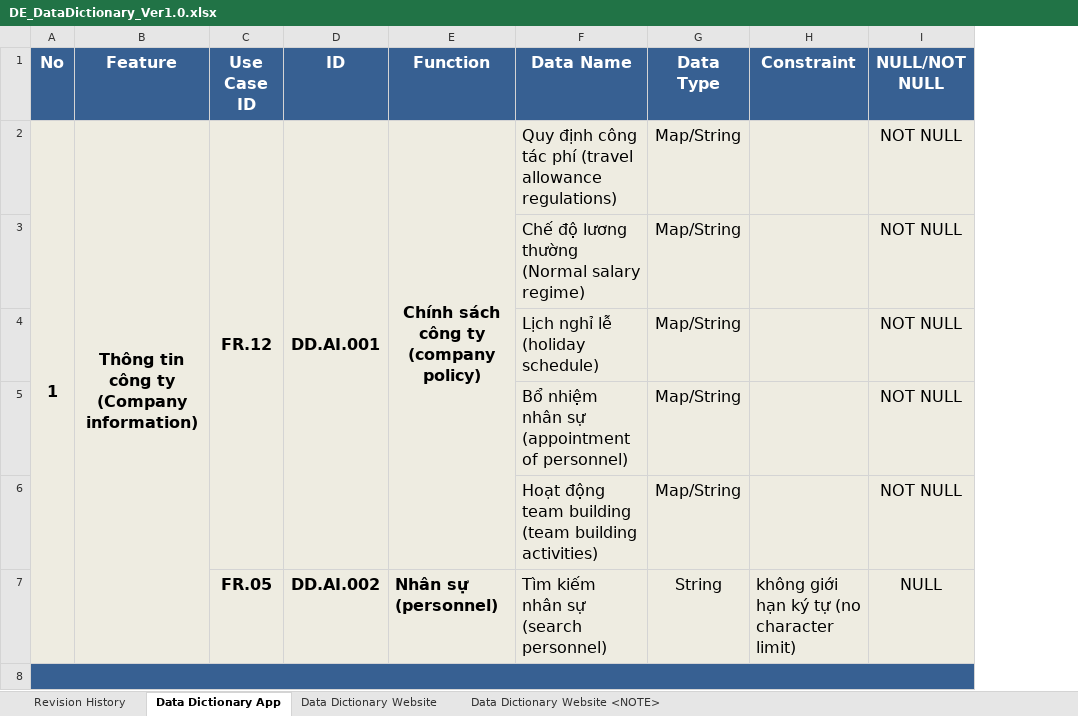
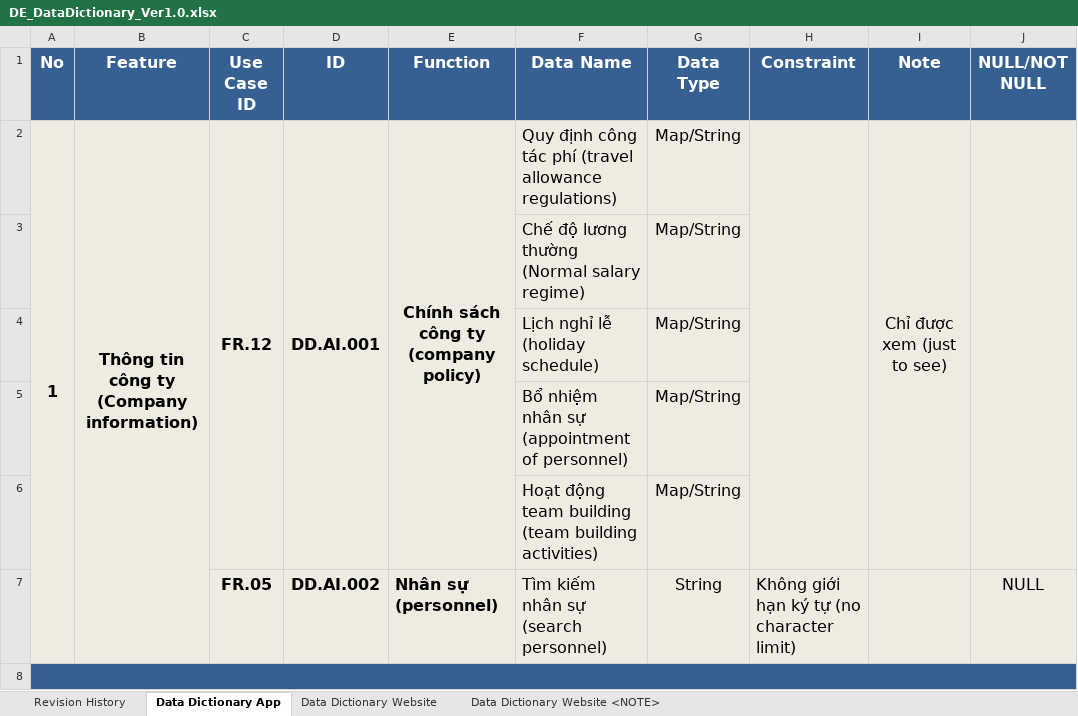
Before and after one commit to DamianHuynh/Capstone-Project, an Excel workbook: Improgress/2. Artifact and Deliverable/DetailDesign & Architect/Design/DE_DataDictionary_Ver1.0.xlsx, sheet Data Dictionary App, drawn as a sheet; only a part is shown; values as stored, in another font and other column widths than the file's, no borders; charts and pictures not drawn; addresses are those after the commit; the diff covers the shown part only; the diff names each change by its address in the sheet, - before the commit and + after, or states it on an @@ line.

```diff
--- a/Improgress/2. Artifact and Deliverable/DetailDesign & Architect/Design/DE_DataDictionary_Ver1.0.xlsx (sheet Data Dictionary App)
+++ b/Improgress/2. Artifact and Deliverable/DetailDesign & Architect/Design/DE_DataDictionary_Ver1.0.xlsx (sheet Data Dictionary App)
+column I (Note), row 2: Chỉ được xem (just to see)
+H2:H6 merged
-J2:J6 (NULL/NOT NULL): NOT NULL
+J2:J6 (NULL/NOT NULL): (empty)
+J2:J6 merged
-H7 (Constraint): không giới hạn ký tự (no character limit)
+H7 (Constraint): Không giới hạn ký tự (no character limit)
```
Also changed, not shown: 12 added rows, 3 edited cells and merged cells elsewhere in this sheet, sheet Data Dictionary Website, charts or pictures, 1 other file.
